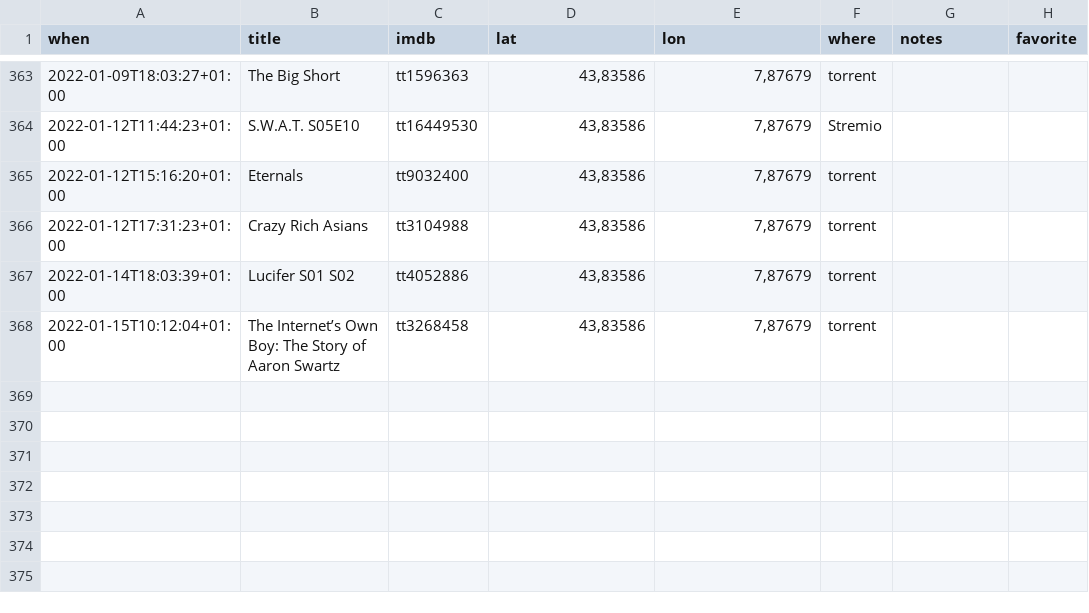
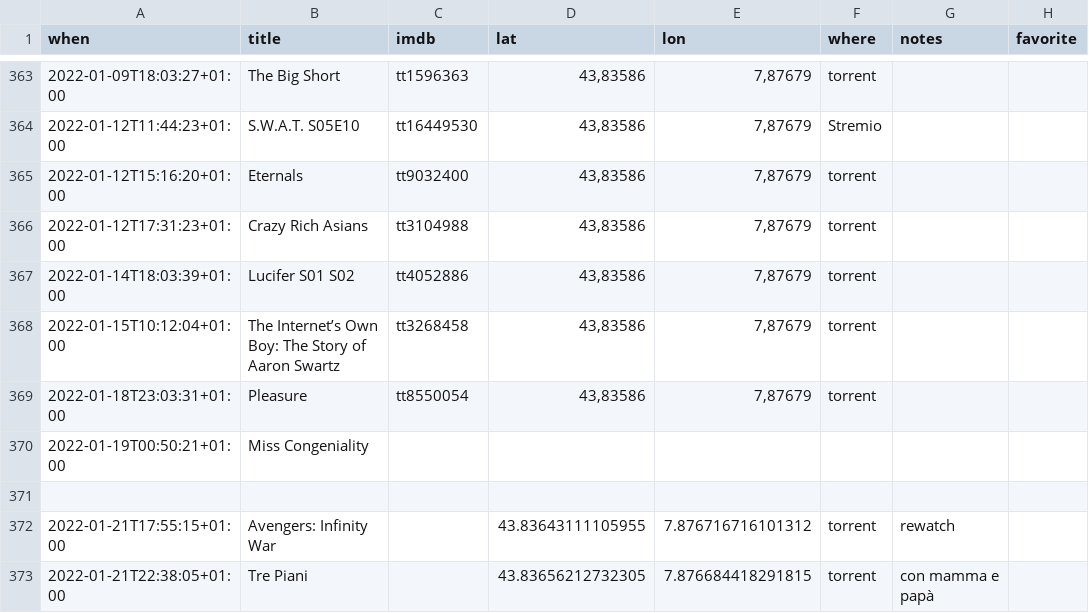
Before and after one commit to xplosionmind/data, a CSV file: watchlog.csv, drawn as a sheet; only a part is shown, gaps mark what is left out.

```diff
--- a/watchlog.csv
+++ b/watchlog.csv
@@ -368 +368,6 @@ when,title,imdb,lat,lon,where,notes,favorite
 2022-01-15T10:12:04+01:00,The Internet’s Own Boy: The Story of Aaron Swartz,tt3268458,"43,83586","7,87679",torrent,,
+2022-01-18T23:03:31+01:00,Pleasure,tt8550054,"43,83586","7,87679",torrent,,
+2022-01-19T00:50:21+01:00,Miss Congeniality,,,,,,
+
+2022-01-21T17:55:15+01:00,"Avengers: Infinity War",,43.83643111105955,7.876716716101312,torrent,rewatch
+2022-01-21T22:38:05+01:00,"Tre Piani",,43.83656212732305,7.876684418291815,torrent,con mamma e papà
```
Also changed, not shown: accounts.csv, apps.csv, 6 other files.
